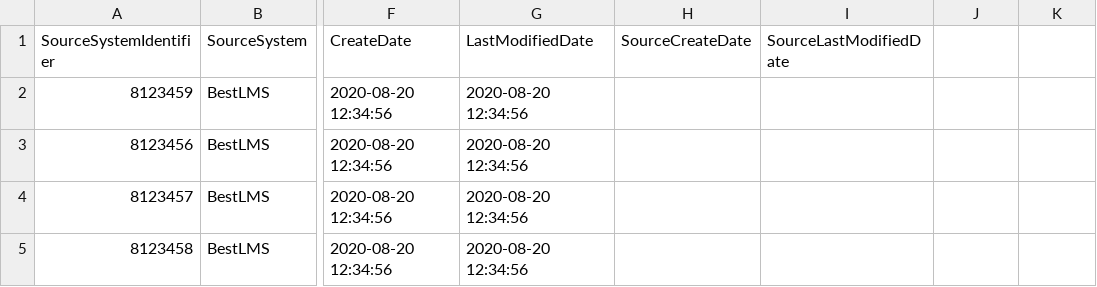
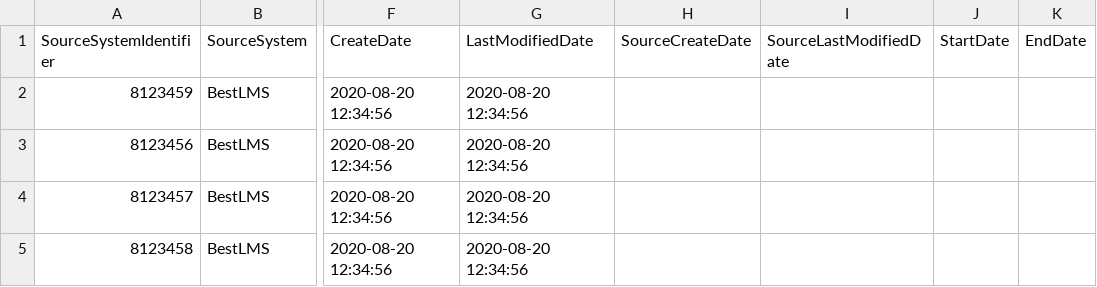
Before and after one commit to Ed-Fi-Exchange-OSS/LMS-Toolkit, a CSV file: docs/sample-out/section=123456780/section-associations/2020-09-18-15-04-24.csv, drawn as a sheet; only a part is shown, gaps mark what is left out; the diff names each change by its address in the sheet, - before the commit and + after, or states it on an @@ line.

```diff
--- a/docs/sample-out/section=123456780/section-associations/2020-09-18-15-04-24.csv
+++ b/docs/sample-out/section=123456780/section-associations/2020-09-18-15-04-24.csv
-J1: (empty)
+J1: StartDate
-K1: (empty)
+K1: EndDate
```
Also changed, not shown: docs/sample-out/section=123456789/grades/2020-09-18-15-04-24.csv, docs/sample-out/section=123456789/section-associations/2020-09-18-15-04-24.csv, 8 other files.
